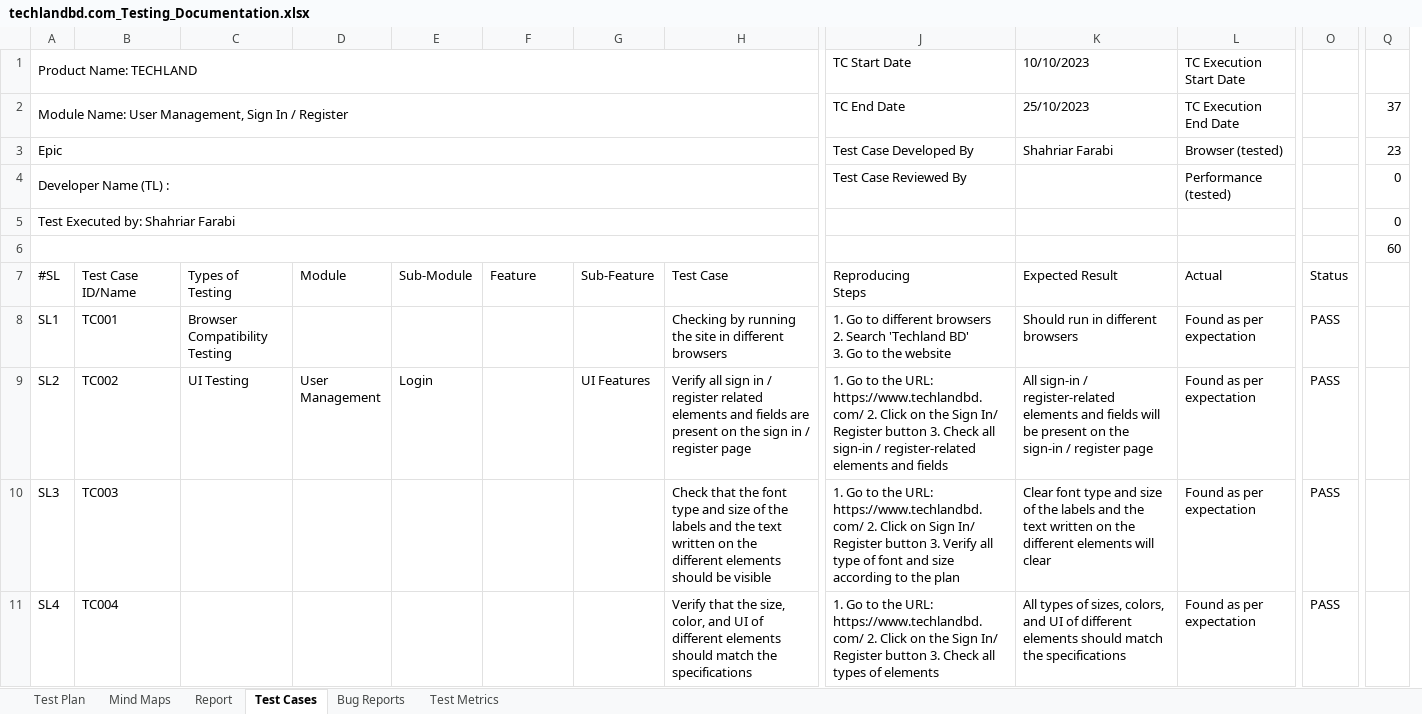
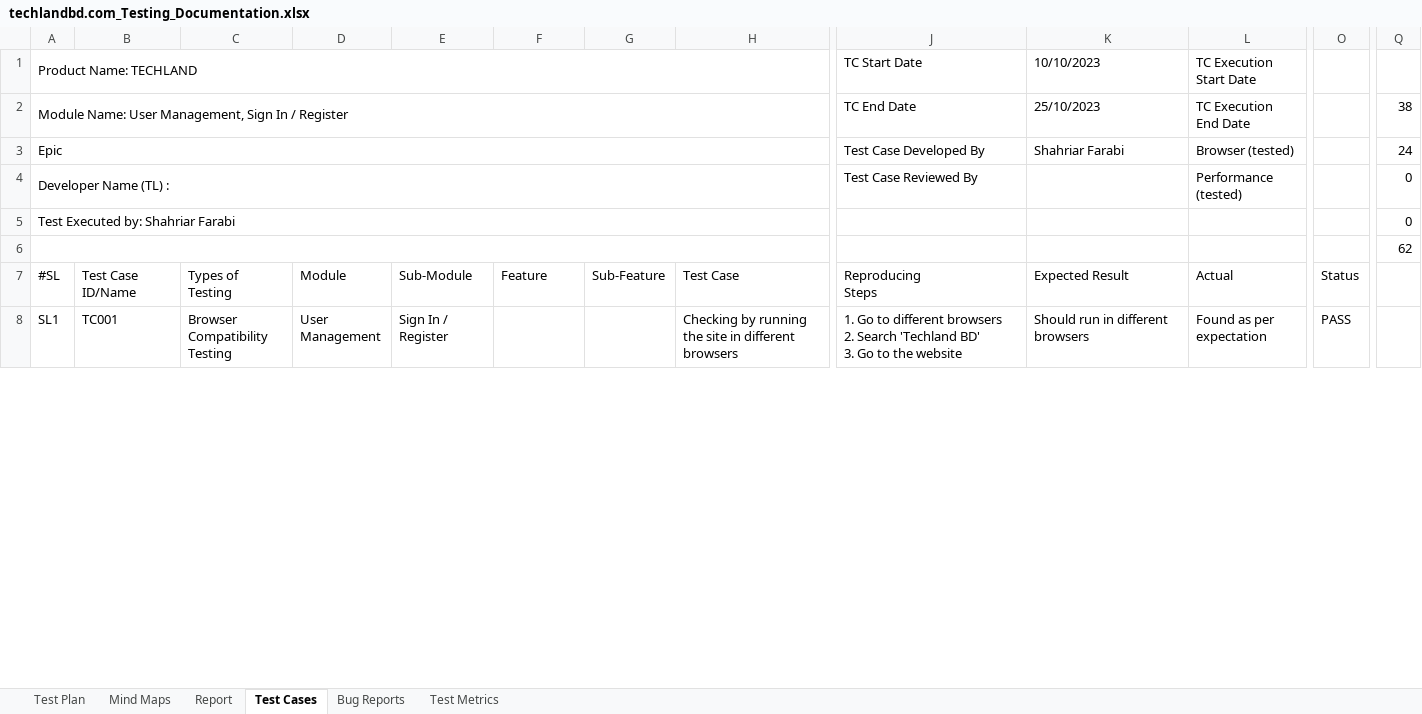
Before and after one commit to shahriarfarabi/manual_testing_techlandbd, an Excel workbook: techlandbd.com_Testing_Documentation.xlsx, sheet Test Cases, drawn as a sheet; only a part is shown, gaps mark what is left out; values as stored, in another font and other column widths than the file's, no cell formats; conditional formats not drawn; removed rows and columns are numbered as before the commit, all else as after; rows hold the shown columns only; ↵ is a line break in a cell; the diff covers the shown part only; the diff names each change by its address in the sheet, - before the commit and + after, or states it on an @@ line.

Commit message:
manual testing

```diff
--- a/techlandbd.com_Testing_Documentation.xlsx (sheet Test Cases)
+++ b/techlandbd.com_Testing_Documentation.xlsx (sheet Test Cases)
+column E, rows 7-8: Sub-Module | Sign In / Register
-column G, row 7: Sub-Feature
-Q2: 37
+Q2: 38
-Q3: 23
+Q3: 24
-Q6: 60
+Q6: 62
-F7: Sub-Module
+F7: Feature
-G7: Feature
+G7: Sub-Feature
-D8: (empty)
+D8: User ↵ Management
-row 9: SL2 | TC002 | UI Testing | User ↵ Management | Login |  | UI Features | Verify all sign in / register related elements and fields are present on the sign in / register page | 1. Go to the URL: https://www.techlandbd.com/ 2. Click on the Sign In/ Register button 3. Check all sign-in / register-related elements and fields | All sign-in / register-related elements and fields will be present on the sign-in / register page | Found as per expectation | PASS
-row 10: SL3 | TC003 |  |  |  |  |  | Check that the font type and size of the labels and the text written on the different elements should be visible | 1. Go to the URL: https://www.techlandbd.com/ 2. Click on Sign In/ Register button 3. Verify all type of font and size according to the plan | Clear font type and size of the labels and the text written on the different elements will clear | Found as per expectation | PASS
-row 11: SL4 | TC004 |  |  |  |  |  | Verify that the size, color, and UI of different elements should match the specifications | 1. Go to the URL: https://www.techlandbd.com/ 2. Click on the Sign In/ Register button 3. Check all types of elements | All types of sizes, colors, and UI of different elements should match the specifications | Found as per expectation | PASS
```
Also changed, not shown: 37 added rows, 31 removed rows and 90 edited cells elsewhere in this sheet, sheet Bug Reports, sheet Report, sheet Test Plan, sheet Test Metrics, cell formats, formulas that keep their value, charts or pictures, 1 other file.
